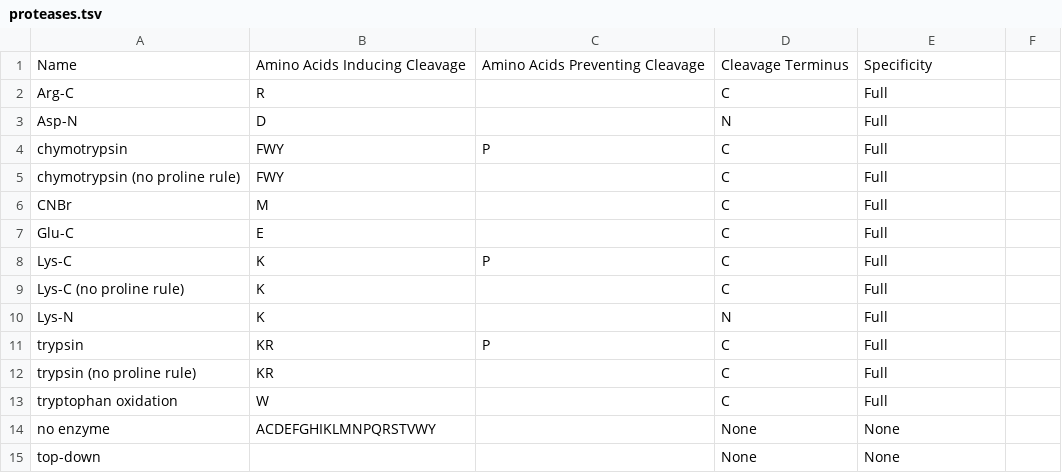
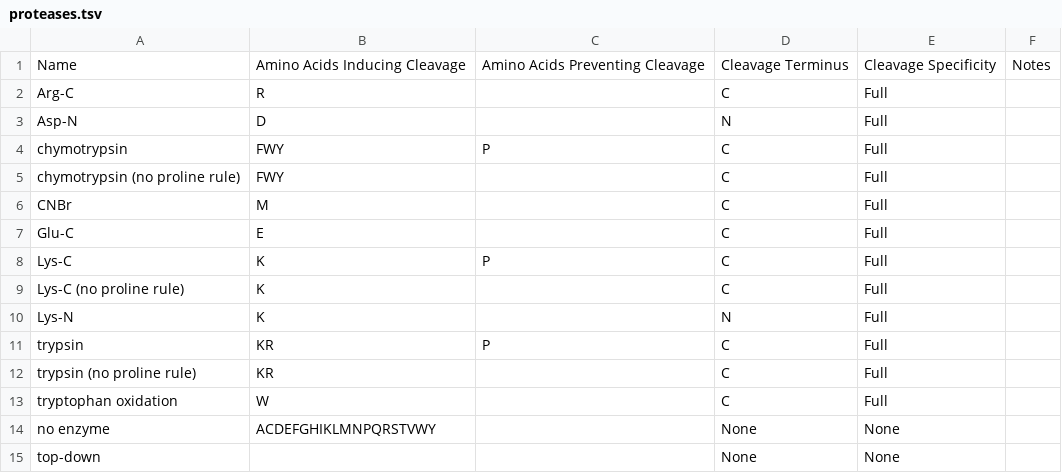
Before and after one commit to cwenger/Morpheus, a TSV file: Morpheus/proteases.tsv, drawn as a sheet.

Commit message:
Simplifying configuration files: clarifying column names and combining unused columns into "Notes".

```diff
--- a/Morpheus/proteases.tsv
+++ b/Morpheus/proteases.tsv
@@ -1,2 +1,2 @@
-Name	Amino Acids Inducing Cleavage	Amino Acids Preventing Cleavage	Cleavage Terminus	Specificity
+Name	Amino Acids Inducing Cleavage	Amino Acids Preventing Cleavage	Cleavage Terminus	Cleavage Specificity	Notes
 Arg-C	R		C	Full
```
Also changed, not shown: Morpheus/amino_acids.tsv, Morpheus/modifications.tsv, 1 other file.
